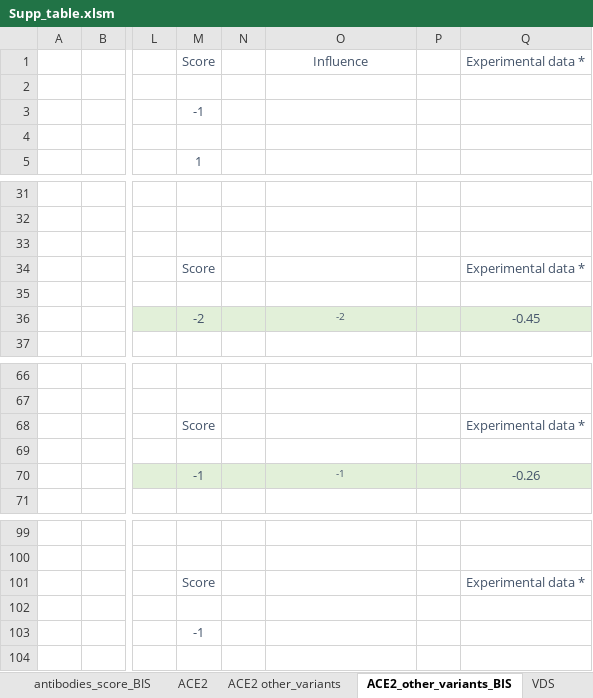
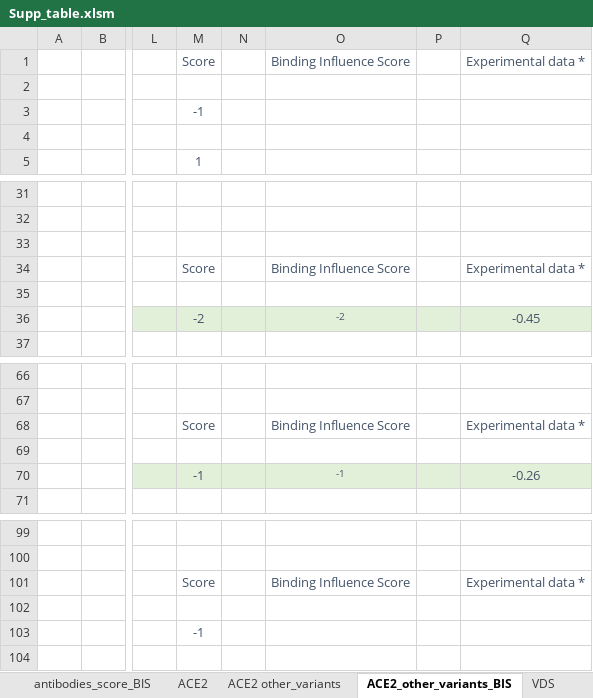
Before and after one commit to nataliateruel/Omicron_data, an Excel workbook: Supp_table.xlsm, sheet ACE2_other_variants_BIS, drawn as a sheet; only a part is shown, gaps mark what is left out; values as stored, in another font and other column widths than the file's, no borders; the diff names each change by its address in the sheet, - before the commit and + after, or states it on an @@ line.

Commit message:
Add files via upload

```diff
--- a/Supp_table.xlsm (sheet ACE2_other_variants_BIS)
+++ b/Supp_table.xlsm (sheet ACE2_other_variants_BIS)
-O1: Influence
+O1: Binding Influence Score
-O34: (empty)
+O34: Binding Influence Score
-O68: (empty)
+O68: Binding Influence Score
-O101: (empty)
+O101: Binding Influence Score
```
Also changed, not shown: sheet antibodies_score, sheet antibodies_score_BIS.
